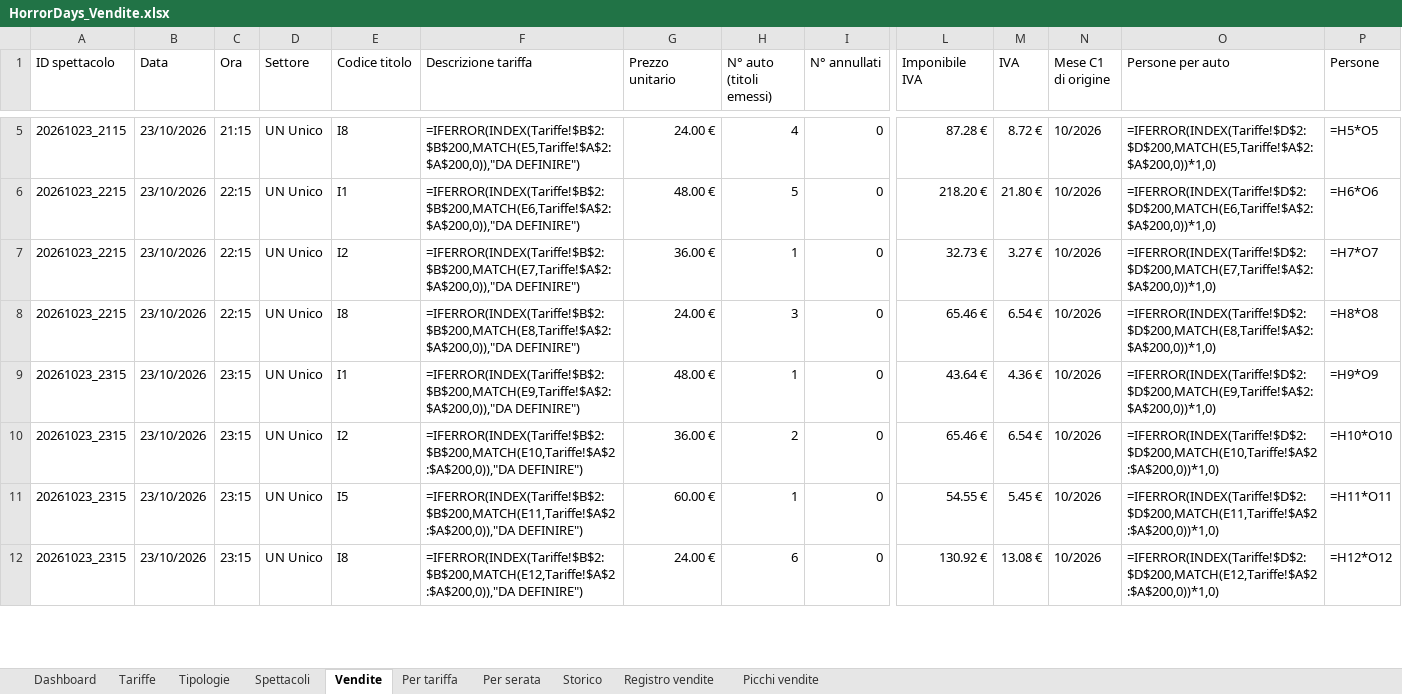
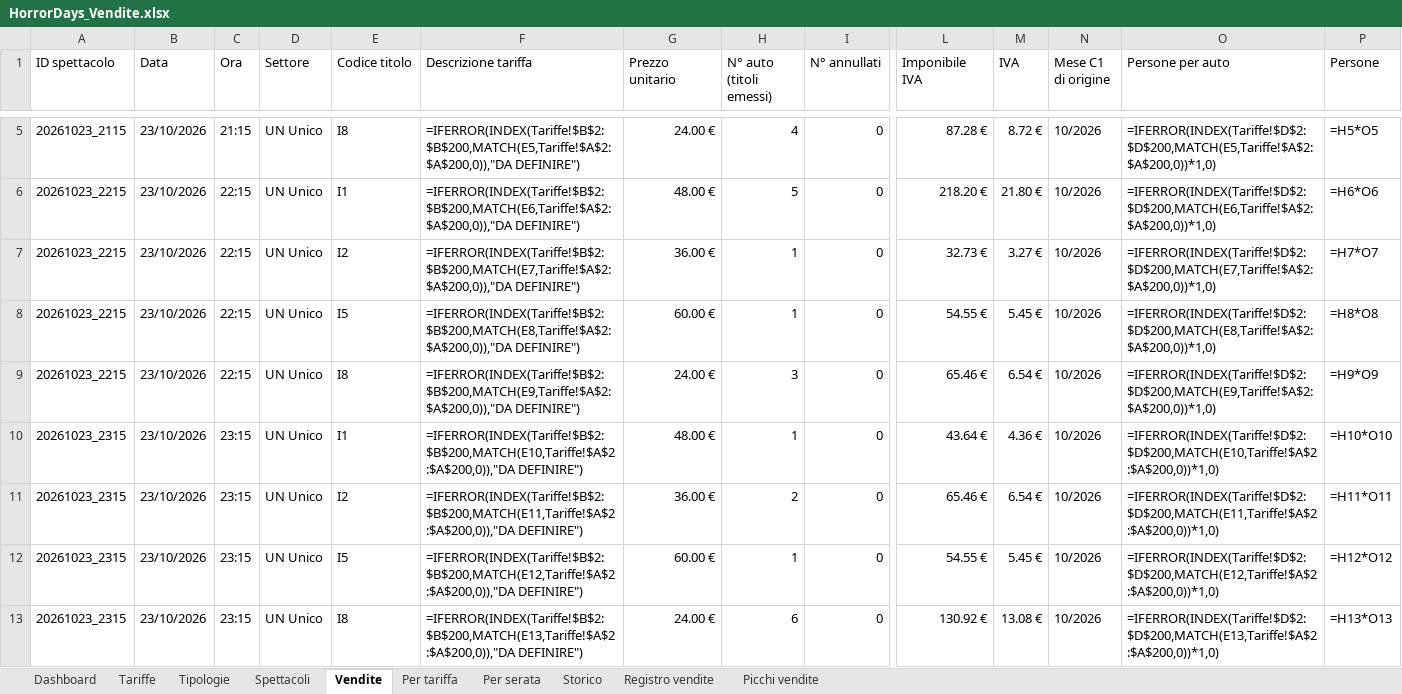
Before and after one commit to boostcreativeai-prog/HorrorDays, an Excel workbook: data/HorrorDays_Vendite.xlsx, sheet Vendite, drawn as a sheet; only a part is shown, gaps mark what is left out; values as stored, in another font and other column widths than the file's, no cell formats; formulas without a stored value are shown as written; addresses are those after the commit; rows hold the shown columns only; the diff covers the shown part only; the diff names each change by its address in the sheet, - before the commit and + after, or states it on an @@ line.

Commit message:
Report vendite 08/10/2026 18:06

```diff
--- a/data/HorrorDays_Vendite.xlsx (sheet Vendite)
+++ b/data/HorrorDays_Vendite.xlsx (sheet Vendite)
+row 8: 20261023_2215 | 23/10/2026 | 22:15 | UN Unico | I5 | =IFERROR(INDEX(Tariffe!$B$2:$B$200,MATCH(E8,Tariffe!$A$2:$A$200,0)),"DA DEFINIRE") | 60.00 € | 1 | 0 | 54.55 € | 5.45 € | 10/2026 | =IFERROR(INDEX(Tariffe!$D$2:$D$200,MATCH(E8,Tariffe!$A$2:$A$200,0))*1,0) | =H8*O8
-F9 (Descrizione tariffa): =IFERROR(INDEX(Tariffe!$B$2:$B$200,MATCH(E8,Tariffe!$A$2:$A$200,0)),"DA DEFINIRE")
+F9 (Descrizione tariffa): =IFERROR(INDEX(Tariffe!$B$2:$B$200,MATCH(E9,Tariffe!$A$2:$A$200,0)),"DA DEFINIRE")
-O9 (Persone per auto): =IFERROR(INDEX(Tariffe!$D$2:$D$200,MATCH(E8,Tariffe!$A$2:$A$200,0))*1,0)
+O9 (Persone per auto): =IFERROR(INDEX(Tariffe!$D$2:$D$200,MATCH(E9,Tariffe!$A$2:$A$200,0))*1,0)
-P9 (Persone): =H8*O8
+P9 (Persone): =H9*O9
-F10 (Descrizione tariffa): =IFERROR(INDEX(Tariffe!$B$2:$B$200,MATCH(E9,Tariffe!$A$2:$A$200,0)),"DA DEFINIRE")
+F10 (Descrizione tariffa): =IFERROR(INDEX(Tariffe!$B$2:$B$200,MATCH(E10,Tariffe!$A$2:$A$200,0)),"DA DEFINIRE")
-O10 (Persone per auto): =IFERROR(INDEX(Tariffe!$D$2:$D$200,MATCH(E9,Tariffe!$A$2:$A$200,0))*1,0)
+O10 (Persone per auto): =IFERROR(INDEX(Tariffe!$D$2:$D$200,MATCH(E10,Tariffe!$A$2:$A$200,0))*1,0)
-P10 (Persone): =H9*O9
+P10 (Persone): =H10*O10
-F11 (Descrizione tariffa): =IFERROR(INDEX(Tariffe!$B$2:$B$200,MATCH(E10,Tariffe!$A$2:$A$200,0)),"DA DEFINIRE")
+F11 (Descrizione tariffa): =IFERROR(INDEX(Tariffe!$B$2:$B$200,MATCH(E11,Tariffe!$A$2:$A$200,0)),"DA DEFINIRE")
-O11 (Persone per auto): =IFERROR(INDEX(Tariffe!$D$2:$D$200,MATCH(E10,Tariffe!$A$2:$A$200,0))*1,0)
+O11 (Persone per auto): =IFERROR(INDEX(Tariffe!$D$2:$D$200,MATCH(E11,Tariffe!$A$2:$A$200,0))*1,0)
-P11 (Persone): =H10*O10
+P11 (Persone): =H11*O11
-F12 (Descrizione tariffa): =IFERROR(INDEX(Tariffe!$B$2:$B$200,MATCH(E11,Tariffe!$A$2:$A$200,0)),"DA DEFINIRE")
+F12 (Descrizione tariffa): =IFERROR(INDEX(Tariffe!$B$2:$B$200,MATCH(E12,Tariffe!$A$2:$A$200,0)),"DA DEFINIRE")
-O12 (Persone per auto): =IFERROR(INDEX(Tariffe!$D$2:$D$200,MATCH(E11,Tariffe!$A$2:$A$200,0))*1,0)
+O12 (Persone per auto): =IFERROR(INDEX(Tariffe!$D$2:$D$200,MATCH(E12,Tariffe!$A$2:$A$200,0))*1,0)
-P12 (Persone): =H11*O11
+P12 (Persone): =H12*O12
-F13 (Descrizione tariffa): =IFERROR(INDEX(Tariffe!$B$2:$B$200,MATCH(E12,Tariffe!$A$2:$A$200,0)),"DA DEFINIRE")
+F13 (Descrizione tariffa): =IFERROR(INDEX(Tariffe!$B$2:$B$200,MATCH(E13,Tariffe!$A$2:$A$200,0)),"DA DEFINIRE")
-O13 (Persone per auto): =IFERROR(INDEX(Tariffe!$D$2:$D$200,MATCH(E12,Tariffe!$A$2:$A$200,0))*1,0)
+O13 (Persone per auto): =IFERROR(INDEX(Tariffe!$D$2:$D$200,MATCH(E13,Tariffe!$A$2:$A$200,0))*1,0)
-P13 (Persone): =H12*O12
+P13 (Persone): =H13*O13
```
Also changed, not shown: 1 added row and 124 edited cells elsewhere in this sheet, sheet Registro vendite, sheet Picchi vendite, sheet Storico, sheet Dashboard, cell formats, charts or pictures, site/HorrorDays_Vendite.xlsx, 4 other files.
